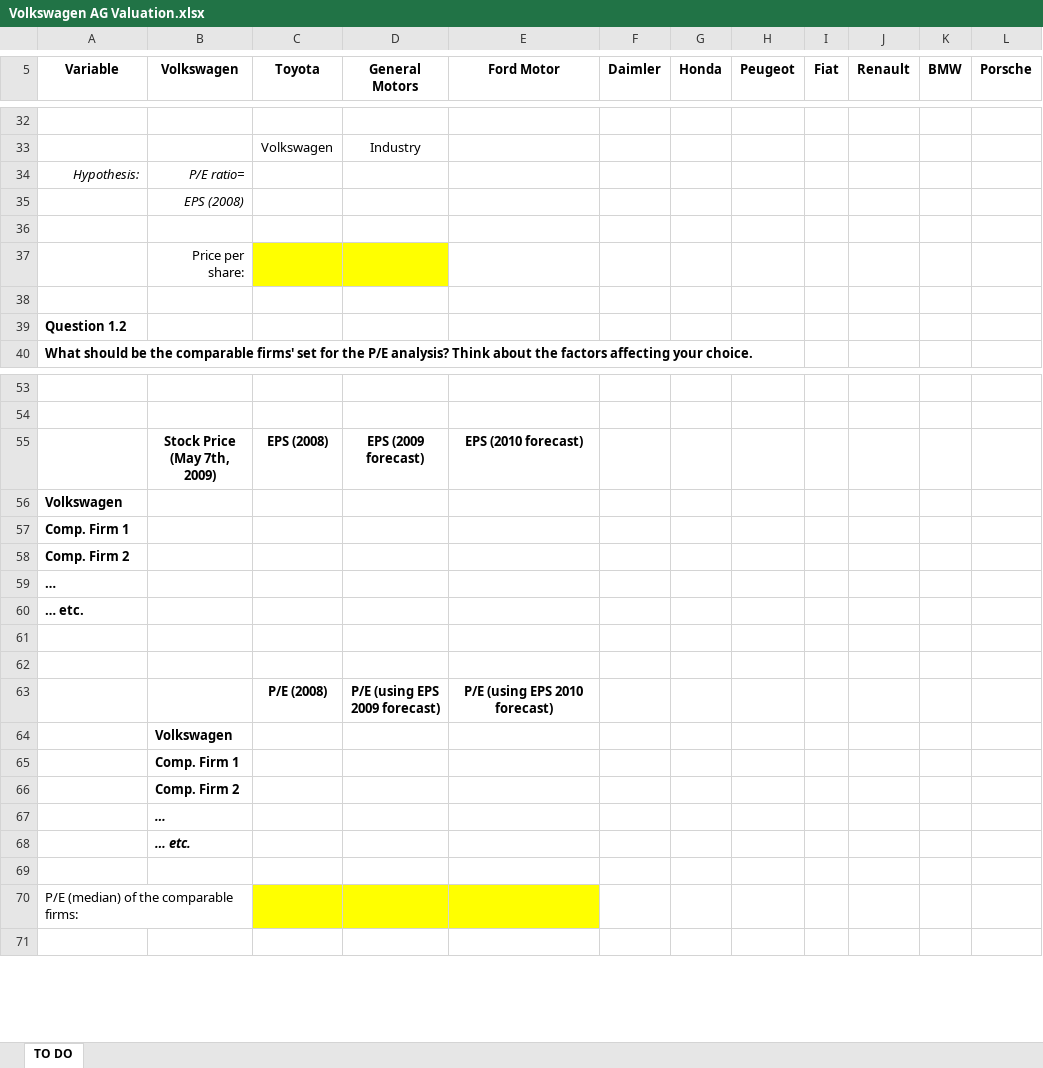
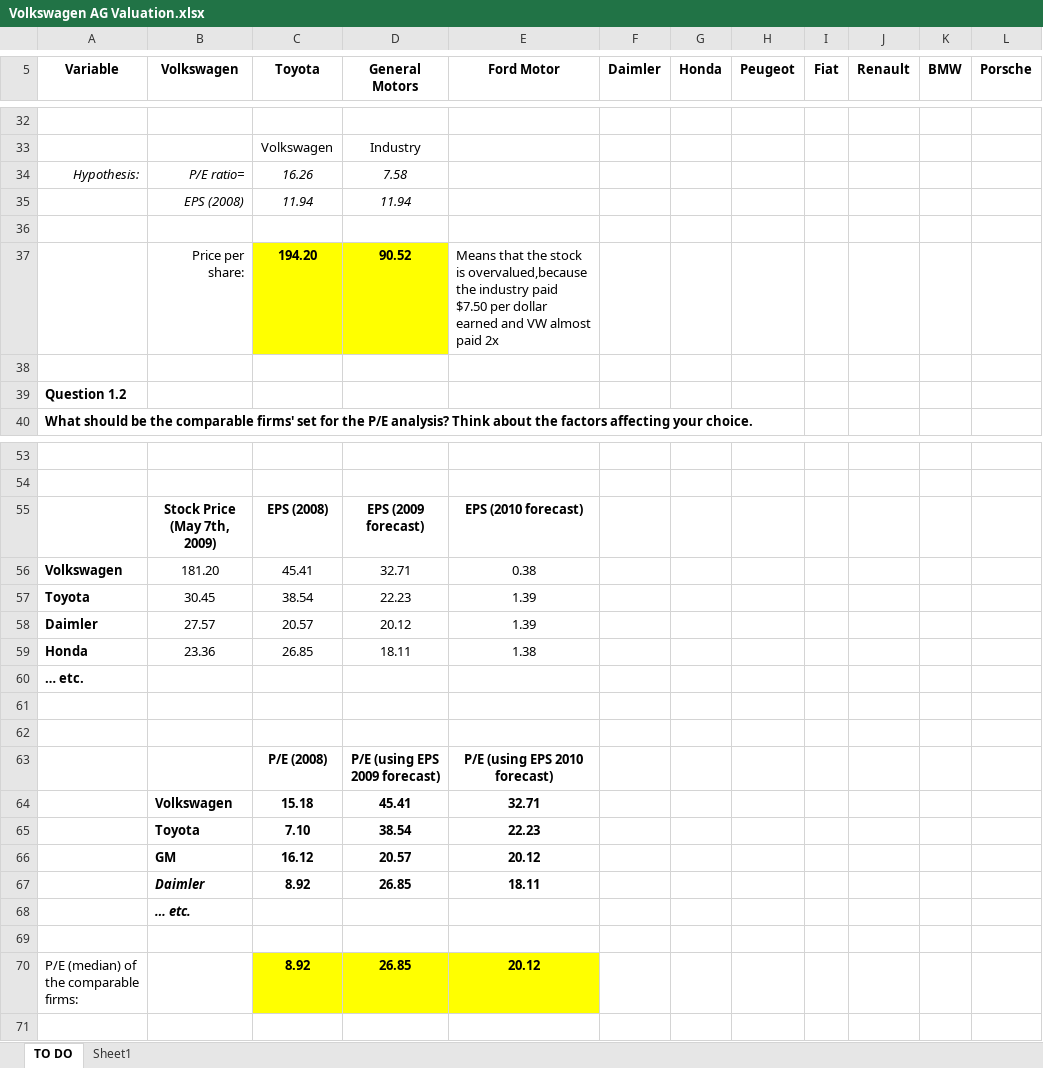
Before and after one commit to 97joseph/Stock-Analysis-with-Excel, an Excel workbook: Volkswagen AG Valuation.xlsx, sheet TO DO, drawn as a sheet; only a part is shown, gaps mark what is left out; values as stored, in another font and other column widths than the file's, no borders; charts and pictures not drawn; removed rows and columns are numbered as before the commit, all else as after; the diff covers the shown part only; the diff names each change by its address in the sheet, - before the commit and + after, or states it on an @@ line.

```diff
--- a/Volkswagen AG Valuation.xlsx (sheet TO DO)
+++ b/Volkswagen AG Valuation.xlsx (sheet TO DO)
+sheet tab: Sheet1
-C34 (Toyota): (empty)
+C34 (Toyota): 16.26
-D34 (General Motors): (empty)
+D34 (General Motors): 7.58
-row 35:  | EPS (2008)
+row 35:  | EPS (2008) | 11.94 | 11.94
-row 37:  | Price per share:
+row 37:  | Price per share: | 194.20 | 90.52 | Means that the stock is overvalued,because the industry paid $7.50 per dollar earned and VW almost paid 2x
-row 56: Volkswagen
-row 57: Comp. Firm 1
-row 58: Comp. Firm 2
-row 59: …
+row 56: Volkswagen | 181.20 | 45.41 | 32.71 | 0.38
+row 57: Toyota | 30.45 | 38.54 | 22.23 | 1.39
+row 58: Daimler | 27.57 | 20.57 | 20.12 | 1.39
+row 59: Honda | 23.36 | 26.85 | 18.11 | 1.38
-row 64:  | Volkswagen
-row 65:  | Comp. Firm 1
-row 66:  | Comp. Firm 2
-row 67:  | …
+row 64:  | Volkswagen | 15.18 | 45.41 | 32.71
+row 65:  | Toyota | 7.10 | 38.54 | 22.23
+row 66:  | GM | 16.12 | 20.57 | 20.12
+row 67:  | Daimler | 8.92 | 26.85 | 18.11
-row 70: P/E (median) of the comparable firms:
+row 70: P/E (median) of the comparable firms: |  | 8.92 | 26.85 | 20.12
```
Also changed, not shown: 30 added rows, 30 removed rows and 4 edited cells elsewhere in this sheet, charts or pictures, 4 other files.
